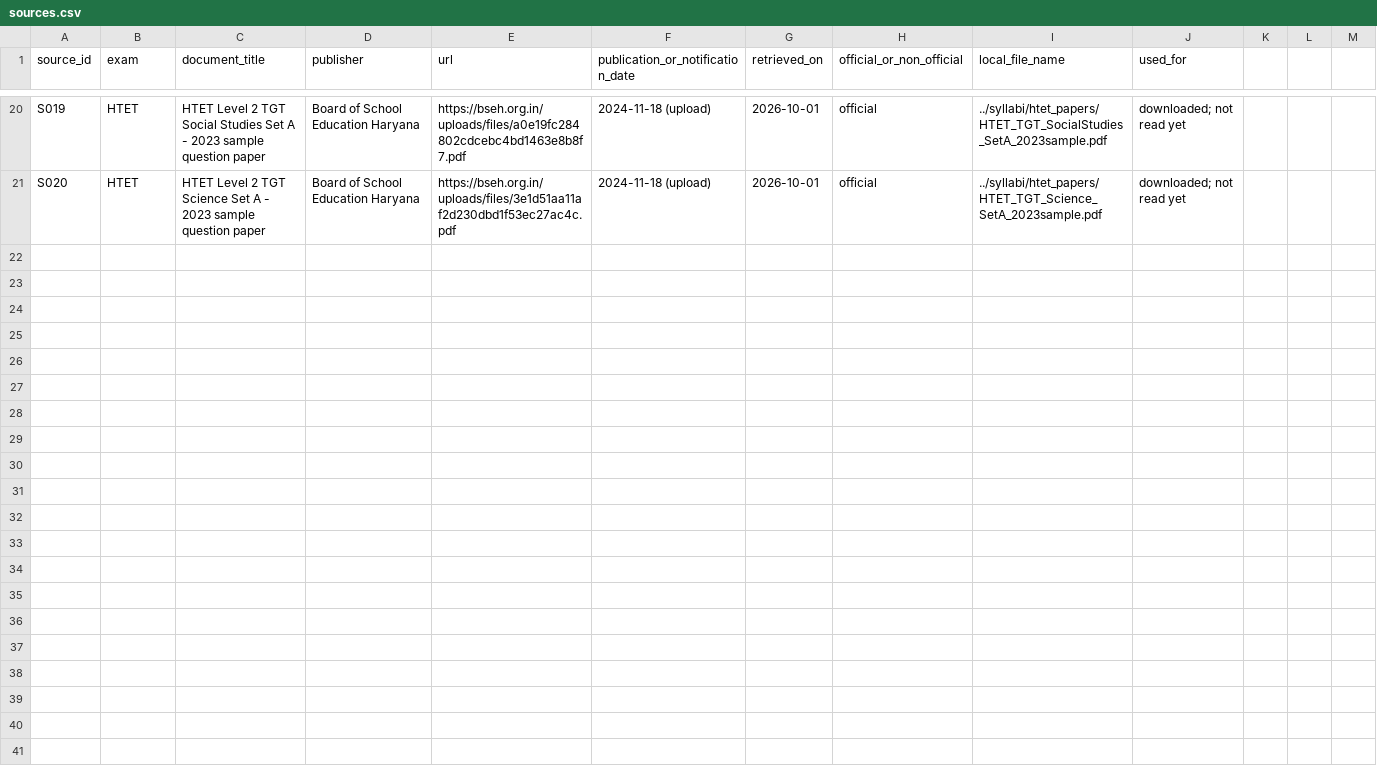
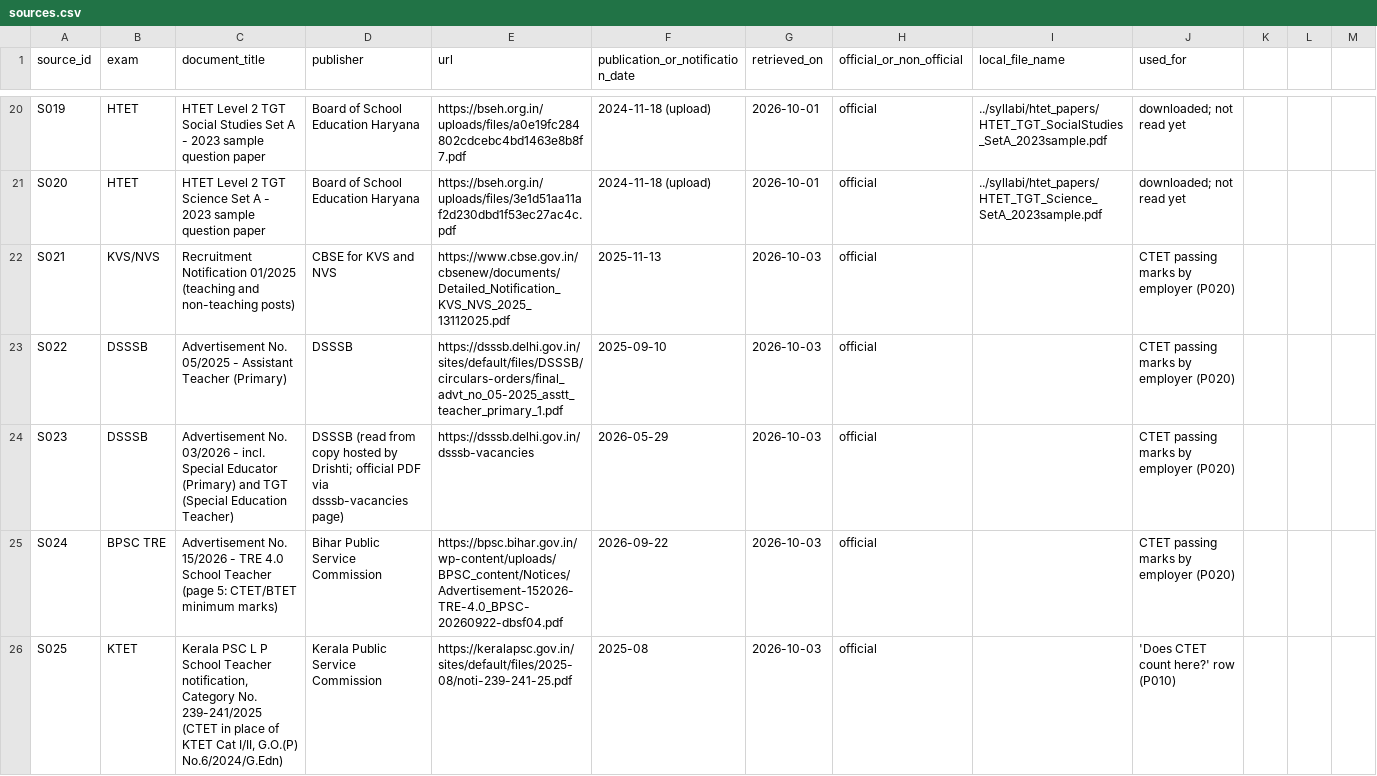
Before and after one commit to SunenaB3504/EasyCTET-Branding, a CSV file: docs/templates/sources.csv, drawn as a sheet; only a part is shown, gaps mark what is left out; the diff covers the shown part only.

```diff
--- a/docs/templates/sources.csv
+++ b/docs/templates/sources.csv
@@ -21 +21,6 @@ S019,HTET,HTET Level 2 TGT Social Studies Set A - 2023 sample question paper,Boa
 S020,HTET,HTET Level 2 TGT Science Set A - 2023 sample question paper,Board of School Education Haryana,https://bseh.org.in/uploads/files/3e1d51aa11af2d230dbd1f53ec27ac4c.pdf,2024-11-18 (upload),2026-10-01,official,../syllabi/htet_papers/HTET_TGT_Science_SetA_2023sample.pdf,downloaded; not read yet
+S021,KVS/NVS,Recruitment Notification 01/2025 (teaching and non-teaching posts),CBSE for KVS and NVS,https://www.cbse.gov.in/cbsenew/documents/Detailed_Notification_KVS_NVS_2025_13112025.pdf,2025-11-13,2026-10-03,official,,CTET passing marks by employer (P020)
+S022,DSSSB,Advertisement No. 05/2025 - Assistant Teacher (Primary),DSSSB,https://dsssb.delhi.gov.in/sites/default/files/DSSSB/circulars-orders/final_advt_no_05-2025_asstt_teacher_primary_1.pdf,2025-09-10,2026-10-03,official,,CTET passing marks by employer (P020)
+S023,DSSSB,Advertisement No. 03/2026 - incl. Special Educator (Primary) and TGT (Special Education Teacher),DSSSB (read from copy hosted by Drishti; official PDF via dsssb-vacancies page),https://dsssb.delhi.gov.in/dsssb-vacancies,2026-05-29,2026-10-03,official,,CTET passing marks by employer (P020)
+S024,BPSC TRE,Advertisement No. 15/2026 - TRE 4.0 School Teacher (page 5: CTET/BTET minimum marks),Bihar Public Service Commission,https://bpsc.bihar.gov.in/wp-content/uploads/BPSC_content/Notices/Advertisement-152026-TRE-4.0_BPSC-20260922-dbsf04.pdf,2026-09-22,2026-10-03,official,,CTET passing marks by employer (P020)
+S025,KTET,"Kerala PSC L P School Teacher notification, Category No. 239-241/2025 (CTET in place of KTET Cat I/II, G.O.(P) No.6/2024/G.Edn)",Kerala Public Service Commission,https://keralapsc.gov.in/sites/default/files/2025-08/noti-239-241-25.pdf,2025-08,2026-10-03,official,,'Does CTET count here?' row (P010)
```
Also changed, not shown: 4 added rows elsewhere in this file, 7 other files.
